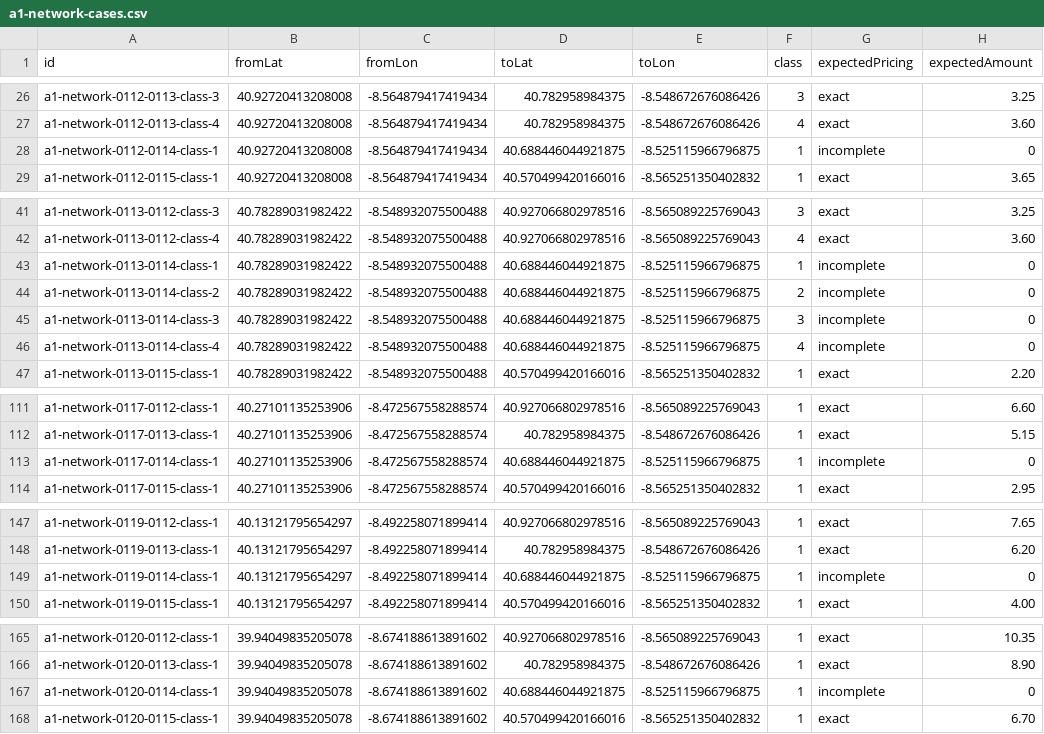
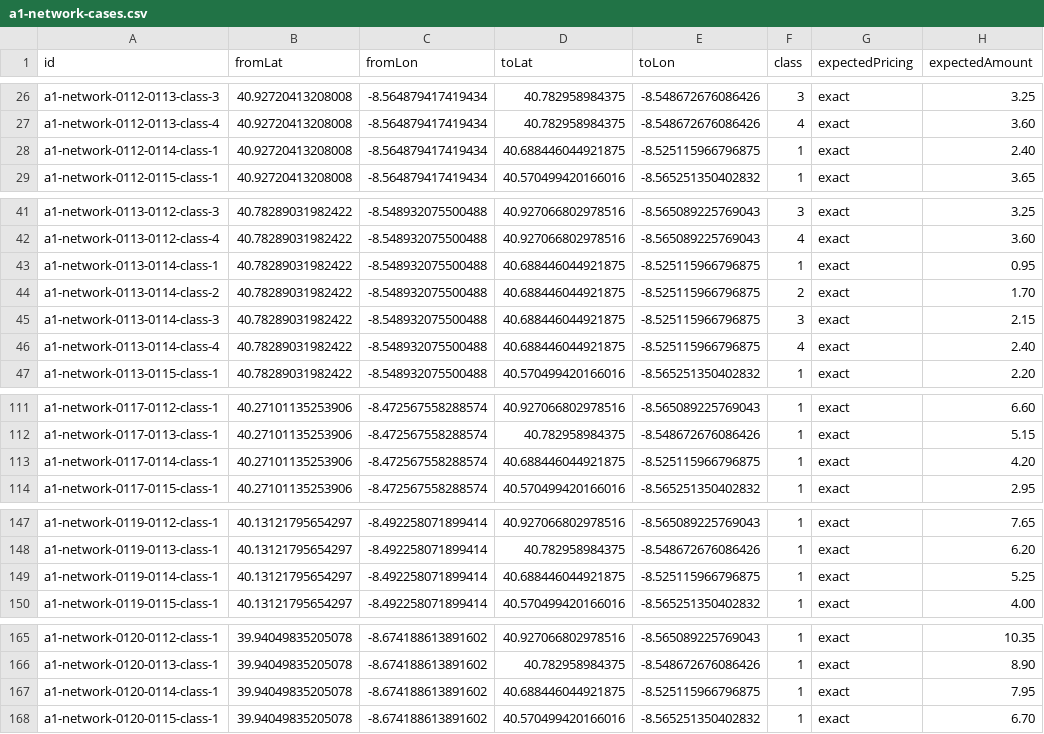
Before and after one commit to jorgee16/atlas, a CSV file: android/native-app/src/androidTest/assets/tolls/a1-network-cases.csv, drawn as a sheet; only a part is shown, gaps mark what is left out; the diff covers the shown part only.

```diff
--- a/android/native-app/src/androidTest/assets/tolls/a1-network-cases.csv
+++ b/android/native-app/src/androidTest/assets/tolls/a1-network-cases.csv
@@ -27,3 +27,3 @@ a1-network-0112-0113-class-3;40.92720413208008;-8.564879417419434;40.78295898437
 a1-network-0112-0113-class-4;40.92720413208008;-8.564879417419434;40.782958984375;-8.548672676086426;4;exact;3.60
-a1-network-0112-0114-class-1;40.92720413208008;-8.564879417419434;40.688446044921875;-8.525115966796875;1;incomplete;0
+a1-network-0112-0114-class-1;40.92720413208008;-8.564879417419434;40.688446044921875;-8.525115966796875;1;exact;2.40
 a1-network-0112-0115-class-1;40.92720413208008;-8.564879417419434;40.570499420166016;-8.565251350402832;1;exact;3.65
@@ -42,6 +42,6 @@ a1-network-0113-0112-class-3;40.78289031982422;-8.548932075500488;40.92706680297
 a1-network-0113-0112-class-4;40.78289031982422;-8.548932075500488;40.927066802978516;-8.565089225769043;4;exact;3.60
-a1-network-0113-0114-class-1;40.78289031982422;-8.548932075500488;40.688446044921875;-8.525115966796875;1;incomplete;0
-a1-network-0113-0114-class-2;40.78289031982422;-8.548932075500488;40.688446044921875;-8.525115966796875;2;incomplete;0
-a1-network-0113-0114-class-3;40.78289031982422;-8.548932075500488;40.688446044921875;-8.525115966796875;3;incomplete;0
-a1-network-0113-0114-class-4;40.78289031982422;-8.548932075500488;40.688446044921875;-8.525115966796875;4;incomplete;0
+a1-network-0113-0114-class-1;40.78289031982422;-8.548932075500488;40.688446044921875;-8.525115966796875;1;exact;0.95
+a1-network-0113-0114-class-2;40.78289031982422;-8.548932075500488;40.688446044921875;-8.525115966796875;2;exact;1.70
+a1-network-0113-0114-class-3;40.78289031982422;-8.548932075500488;40.688446044921875;-8.525115966796875;3;exact;2.15
+a1-network-0113-0114-class-4;40.78289031982422;-8.548932075500488;40.688446044921875;-8.525115966796875;4;exact;2.40
 a1-network-0113-0115-class-1;40.78289031982422;-8.548932075500488;40.570499420166016;-8.565251350402832;1;exact;2.20
@@ -112,3 +112,3 @@ a1-network-0117-0112-class-1;40.27101135253906;-8.472567558288574;40.92706680297
 a1-network-0117-0113-class-1;40.27101135253906;-8.472567558288574;40.782958984375;-8.548672676086426;1;exact;5.15
-a1-network-0117-0114-class-1;40.27101135253906;-8.472567558288574;40.688446044921875;-8.525115966796875;1;incomplete;0
+a1-network-0117-0114-class-1;40.27101135253906;-8.472567558288574;40.688446044921875;-8.525115966796875;1;exact;4.20
 a1-network-0117-0115-class-1;40.27101135253906;-8.472567558288574;40.570499420166016;-8.565251350402832;1;exact;2.95
@@ -148,3 +148,3 @@ a1-network-0119-0112-class-1;40.13121795654297;-8.492258071899414;40.92706680297
 a1-network-0119-0113-class-1;40.13121795654297;-8.492258071899414;40.782958984375;-8.548672676086426;1;exact;6.20
-a1-network-0119-0114-class-1;40.13121795654297;-8.492258071899414;40.688446044921875;-8.525115966796875;1;incomplete;0
+a1-network-0119-0114-class-1;40.13121795654297;-8.492258071899414;40.688446044921875;-8.525115966796875;1;exact;5.25
 a1-network-0119-0115-class-1;40.13121795654297;-8.492258071899414;40.570499420166016;-8.565251350402832;1;exact;4.00
@@ -166,3 +166,3 @@ a1-network-0120-0112-class-1;39.94049835205078;-8.674188613891602;40.92706680297
 a1-network-0120-0113-class-1;39.94049835205078;-8.674188613891602;40.782958984375;-8.548672676086426;1;exact;8.90
-a1-network-0120-0114-class-1;39.94049835205078;-8.674188613891602;40.688446044921875;-8.525115966796875;1;incomplete;0
+a1-network-0120-0114-class-1;39.94049835205078;-8.674188613891602;40.688446044921875;-8.525115966796875;1;exact;7.95
 a1-network-0120-0115-class-1;39.94049835205078;-8.674188613891602;40.570499420166016;-8.565251350402832;1;exact;6.70
```
Also changed, not shown: 44 edited cells elsewhere in this file, android/native-app/src/main/assets/toll-bindings/Portugal/mainland.csv, 19 other files.
